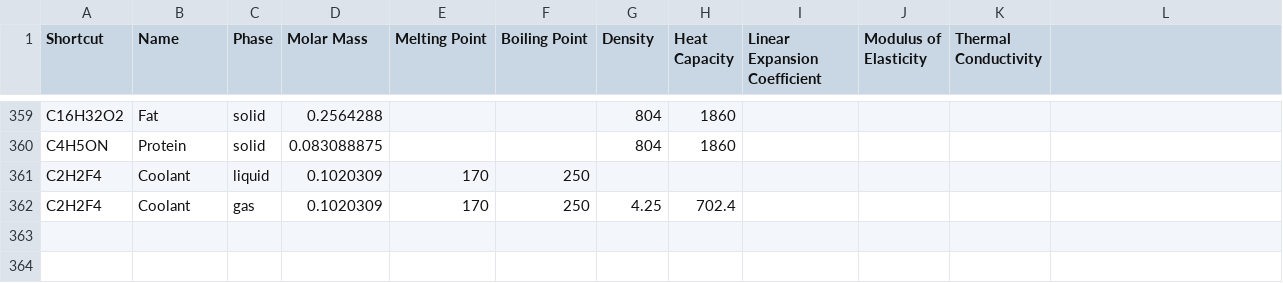
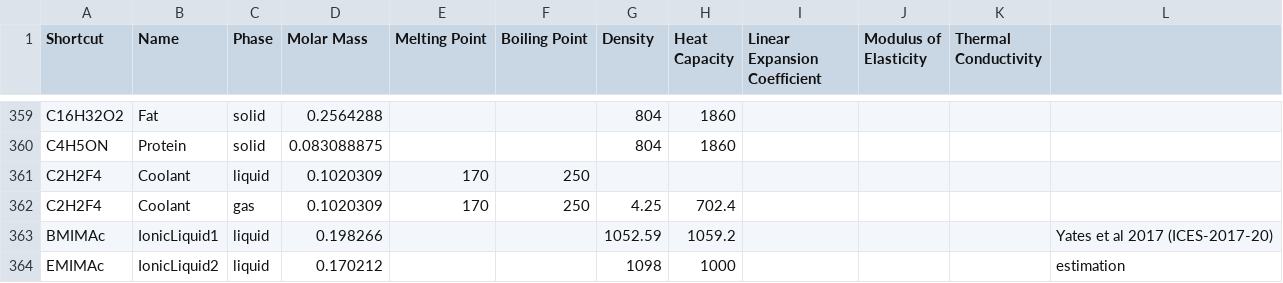
Before and after one commit to V-HAB/V-HAB, a CSV file: core/+matter/+data/MatterData.csv, drawn as a sheet; only a part is shown, gaps mark what is left out.

Commit message:
CORE: added matter data for the ionic liquids

```diff
--- a/core/+matter/+data/MatterData.csv
+++ b/core/+matter/+data/MatterData.csv
@@ -362 +362,3 @@ C2H2F4,Coolant,liquid,0.1020309,170,250,,
 C2H2F4,Coolant,gas,0.1020309,170,250,4.25,702.4
+BMIMAc,IonicLiquid1,liquid,0.198266,,,1052.59,1059.2,,,,Yates et al 2017 (ICES-2017-20)
+EMIMAc,IonicLiquid2,liquid,0.170212,,,1098,1000,,,,estimation
```
